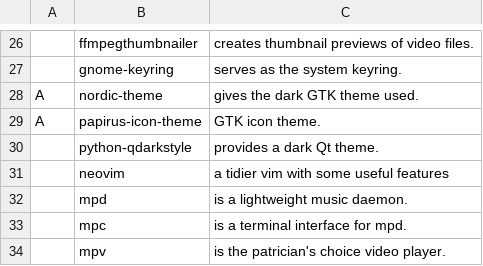
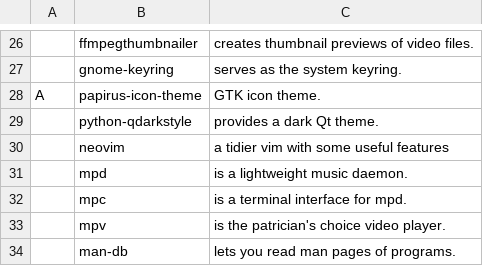
Before and after one commit to ewof/LARBS, a CSV file: static/progs.csv, drawn as a sheet; only a part is shown, gaps mark what is left out; the shorter side is filled out with more unchanged rows.

```diff
--- a/static/progs.csv
+++ b/static/progs.csv
@@ -27,3 +27,2 @@
 ,gnome-keyring,"serves as the system keyring."
-A,nordic-theme,"gives the dark GTK theme used."
 A,papirus-icon-theme,"GTK icon theme."
```
Also changed, not shown: 1 other file.
